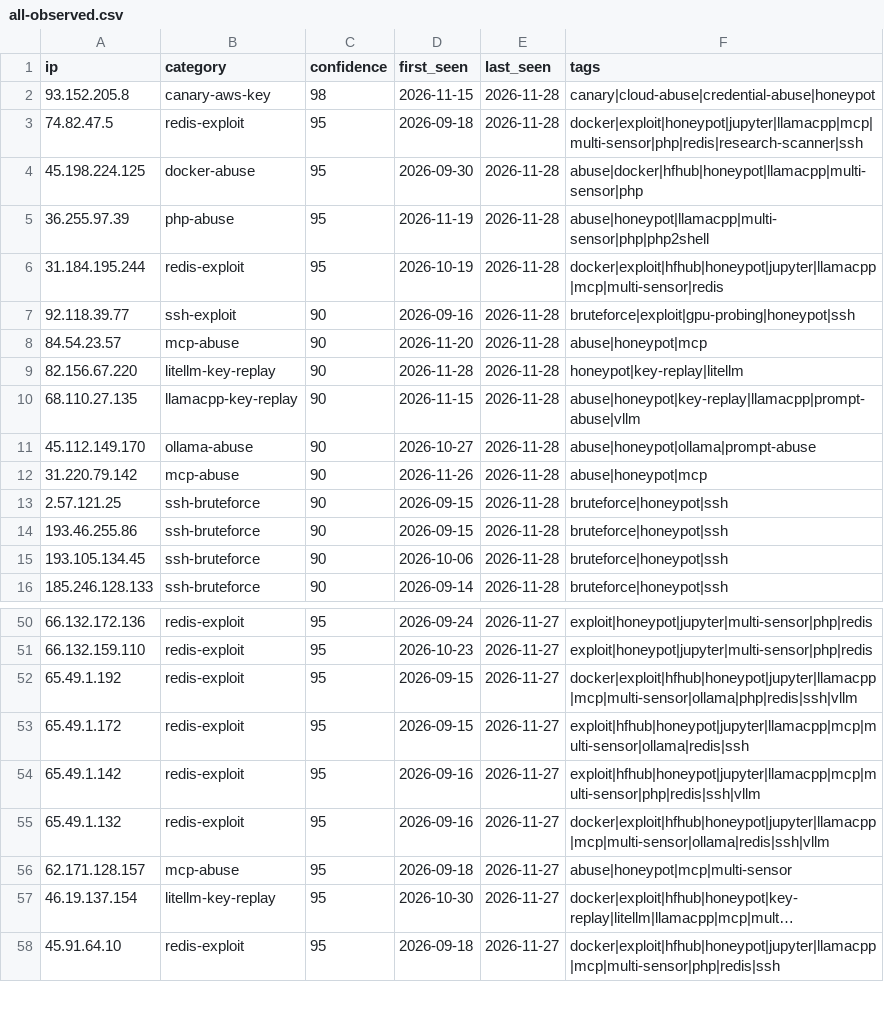
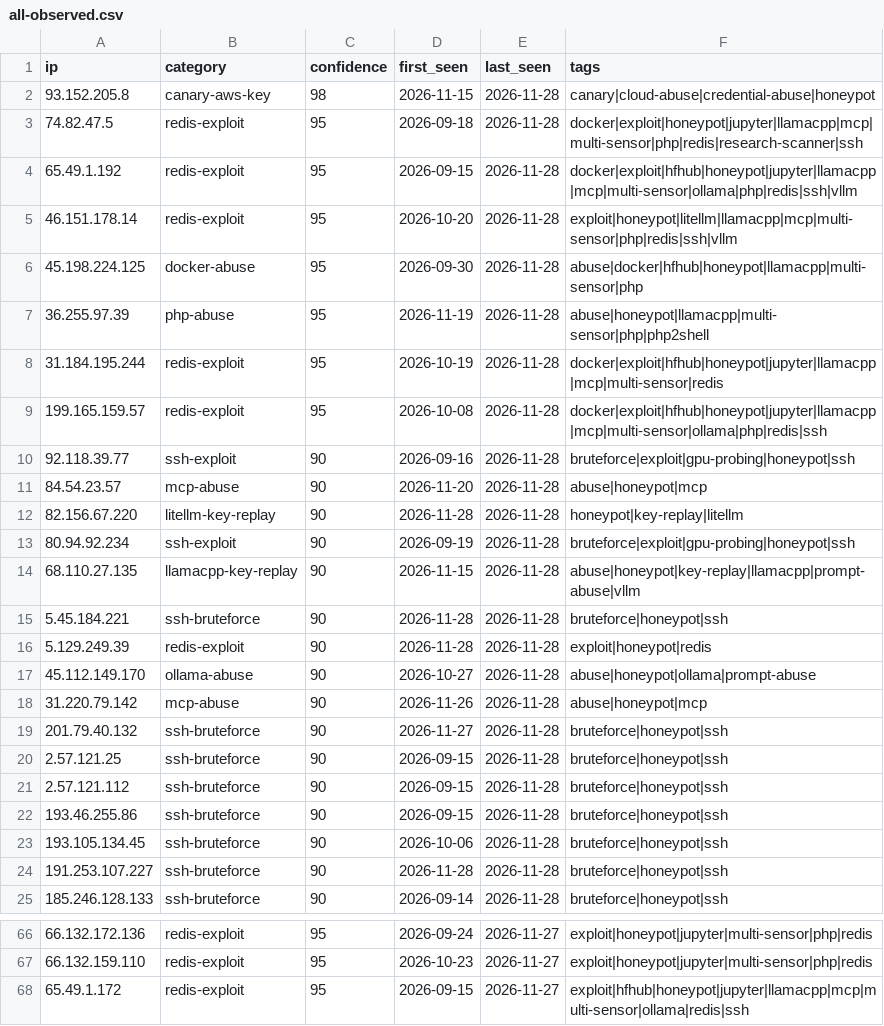
Before and after one commit to Zikmadol/trapline-ioc, a CSV file: feeds/all-observed.csv, drawn as a sheet; only a part is shown, gaps mark what is left out; the shorter side is filled out with more unchanged rows; long unchanged cells end in …; the diff covers the shown part only.

```diff
--- a/feeds/all-observed.csv
+++ b/feeds/all-observed.csv
@@ -3,2 +3,4 @@ ip,category,confidence,first_seen,last_seen,tags
 74.82.47.5,redis-exploit,95,2026-09-18,2026-11-28,docker|exploit|honeypot|jupyter|llamacpp|mcp|multi-sensor|php|redis|research-scanner|ssh
+65.49.1.192,redis-exploit,95,2026-09-15,2026-11-28,docker|exploit|hfhub|honeypot|jupyter|llamacpp|mcp|multi-sensor|ollama|php|redis|ssh|vllm
+46.151.178.14,redis-exploit,95,2026-10-20,2026-11-28,exploit|honeypot|litellm|llamacpp|mcp|multi-sensor|php|redis|ssh|vllm
 45.198.224.125,docker-abuse,95,2026-09-30,2026-11-28,abuse|docker|hfhub|honeypot|llamacpp|multi-sensor|php
@@ -6,2 +8,3 @@ ip,category,confidence,first_seen,last_seen,tags
 31.184.195.244,redis-exploit,95,2026-10-19,2026-11-28,docker|exploit|hfhub|honeypot|jupyter|llamacpp|mcp|multi-sensor|redis
+199.165.159.57,redis-exploit,95,2026-10-08,2026-11-28,docker|exploit|hfhub|honeypot|jupyter|llamacpp|mcp|multi-sensor|ollama|php|redis|ssh
 92.118.39.77,ssh-exploit,90,2026-09-16,2026-11-28,bruteforce|exploit|gpu-probing|honeypot|ssh
@@ -9,8 +12,14 @@ ip,category,confidence,first_seen,last_seen,tags
 82.156.67.220,litellm-key-replay,90,2026-11-28,2026-11-28,honeypot|key-replay|litellm
+80.94.92.234,ssh-exploit,90,2026-09-19,2026-11-28,bruteforce|exploit|gpu-probing|honeypot|ssh
 68.110.27.135,llamacpp-key-replay,90,2026-11-15,2026-11-28,abuse|honeypot|key-replay|llamacpp|prompt-abuse|vllm
+5.45.184.221,ssh-bruteforce,90,2026-11-28,2026-11-28,bruteforce|honeypot|ssh
+5.129.249.39,redis-exploit,90,2026-11-28,2026-11-28,exploit|honeypot|redis
 45.112.149.170,ollama-abuse,90,2026-10-27,2026-11-28,abuse|honeypot|ollama|prompt-abuse
 31.220.79.142,mcp-abuse,90,2026-11-26,2026-11-28,abuse|honeypot|mcp
+201.79.40.132,ssh-bruteforce,90,2026-11-27,2026-11-28,bruteforce|honeypot|ssh
 2.57.121.25,ssh-bruteforce,90,2026-09-15,2026-11-28,bruteforce|honeypot|ssh
+2.57.121.112,ssh-bruteforce,90,2026-09-15,2026-11-28,bruteforce|honeypot|ssh
 193.46.255.86,ssh-bruteforce,90,2026-09-15,2026-11-28,bruteforce|honeypot|ssh
 193.105.134.45,ssh-bruteforce,90,2026-10-06,2026-11-28,bruteforce|honeypot|ssh
+191.253.107.227,ssh-bruteforce,90,2026-11-28,2026-11-28,bruteforce|honeypot|ssh
 185.246.128.133,ssh-bruteforce,90,2026-09-14,2026-11-28,bruteforce|honeypot|ssh
@@ -51,3 +67,2 @@ ip,category,confidence,first_seen,last_seen,tags
 66.132.159.110,redis-exploit,95,2026-10-23,2026-11-27,exploit|honeypot|jupyter|multi-sensor|php|redis
-65.49.1.192,redis-exploit,95,2026-09-15,2026-11-27,docker|exploit|hfhub|honeypot|jupyter|llamacpp|mcp|multi-sensor|ollama|php|redis|ssh|vllm
 65.49.1.172,redis-exploit,95,2026-09-15,2026-11-27,exploit|hfhub|honeypot|jupyter|llamacpp|mcp|multi-sensor|ollama|redis|ssh
```
Also changed, not shown: 7 added rows and 10 removed rows elsewhere in this file, daily/2026-11-28.csv, feeds/ai-infra.csv, 13 other files.
